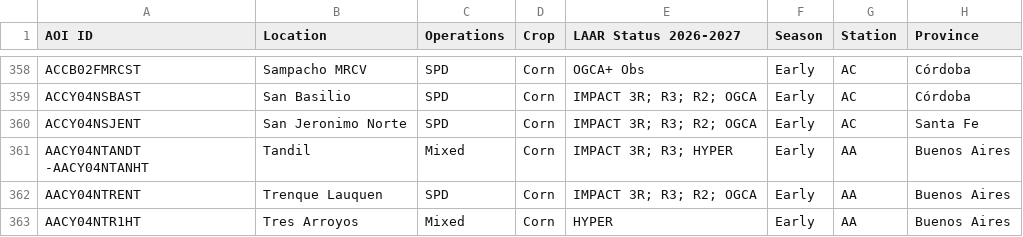
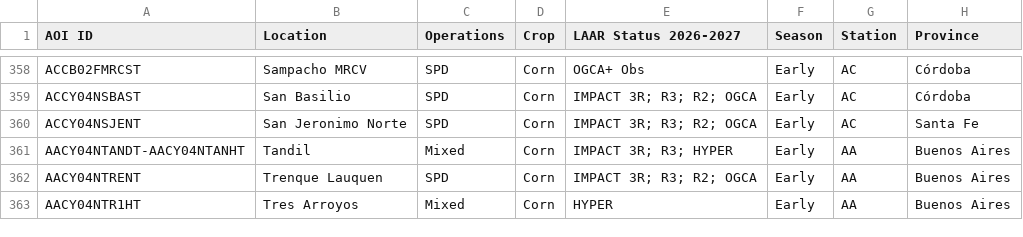
Before and after one commit to LAAR-TESTING-AR/field-trial-map, a CSV file: Sitios.csv, drawn as a sheet; only a part is shown, gaps mark what is left out; ↵ is a line break in a cell; the diff names each change by its address in the sheet, - before the commit and + after, or states it on an @@ line.

Commit message:
Actualizacion automatica de Sitios.csv desde SharePoint

```diff
--- a/Sitios.csv
+++ b/Sitios.csv
-A361 (AOI ID): AACY04NTANDT ↵ -AACY04NTANHT
+A361 (AOI ID): AACY04NTANDT-AACY04NTANHT
```
